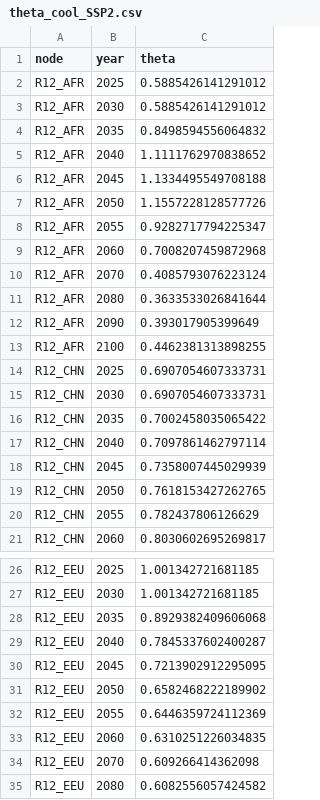
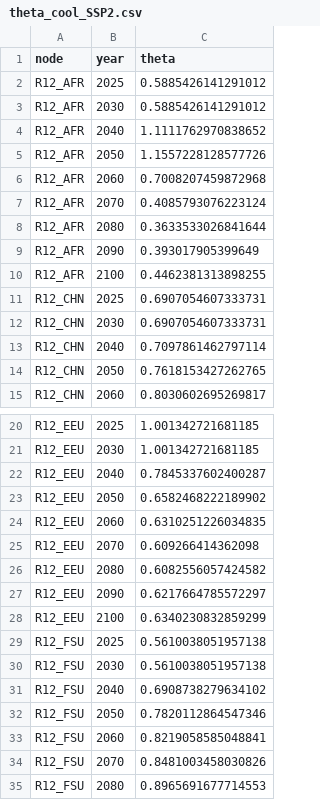
Before and after one commit to Wegatriespython/message-ix-models, a CSV file: message_ix_models/data/buildings/theta_cool_SSP2.csv, drawn as a sheet; only a part is shown, gaps mark what is left out; the shorter side is filled out with more unchanged rows; the diff covers the shown part only.

Commit message:
Interpolate theta and fractions to MESSAGE year grid at runtime
Theta and fraction CSVs are stored at source resolution (decadal +
2025). _interpolate_to_years fills 5-year intermediate steps via linear
interpolation, with bfill/ffill at boundaries. Fixes SSP3 path which
would have raised on non-decadal years, and a silent double-counting
path where missing fractions defaulted to zero.

SSP2 theta CSVs stripped of pre-baked interpolation for consistency.

```diff
--- a/message_ix_models/data/buildings/theta_cool_SSP2.csv
+++ b/message_ix_models/data/buildings/theta_cool_SSP2.csv
@@ -3,7 +3,4 @@ R12_AFR,2025,0.5885426141291012
 R12_AFR,2030,0.5885426141291012
-R12_AFR,2035,0.8498594556064832
 R12_AFR,2040,1.1111762970838652
-R12_AFR,2045,1.1334495549708188
 R12_AFR,2050,1.1557228128577726
-R12_AFR,2055,0.9282717794225347
 R12_AFR,2060,0.7008207459872968
@@ -15,7 +12,4 @@ R12_CHN,2025,0.6907054607333731
 R12_CHN,2030,0.6907054607333731
-R12_CHN,2035,0.7002458035065422
 R12_CHN,2040,0.7097861462797114
-R12_CHN,2045,0.7358007445029939
 R12_CHN,2050,0.7618153427262765
-R12_CHN,2055,0.782437806126629
 R12_CHN,2060,0.8030602695269817
@@ -27,7 +21,4 @@ R12_EEU,2025,1.001342721681185
 R12_EEU,2030,1.001342721681185
-R12_EEU,2035,0.8929382409606068
 R12_EEU,2040,0.7845337602400287
-R12_EEU,2045,0.7213902912295095
 R12_EEU,2050,0.6582468222189902
-R12_EEU,2055,0.6446359724112369
 R12_EEU,2060,0.6310251226034835
```
Also changed, not shown: 27 removed rows elsewhere in this file, message_ix_models/data/buildings/theta_heat_SSP2.csv, 1 other file.
